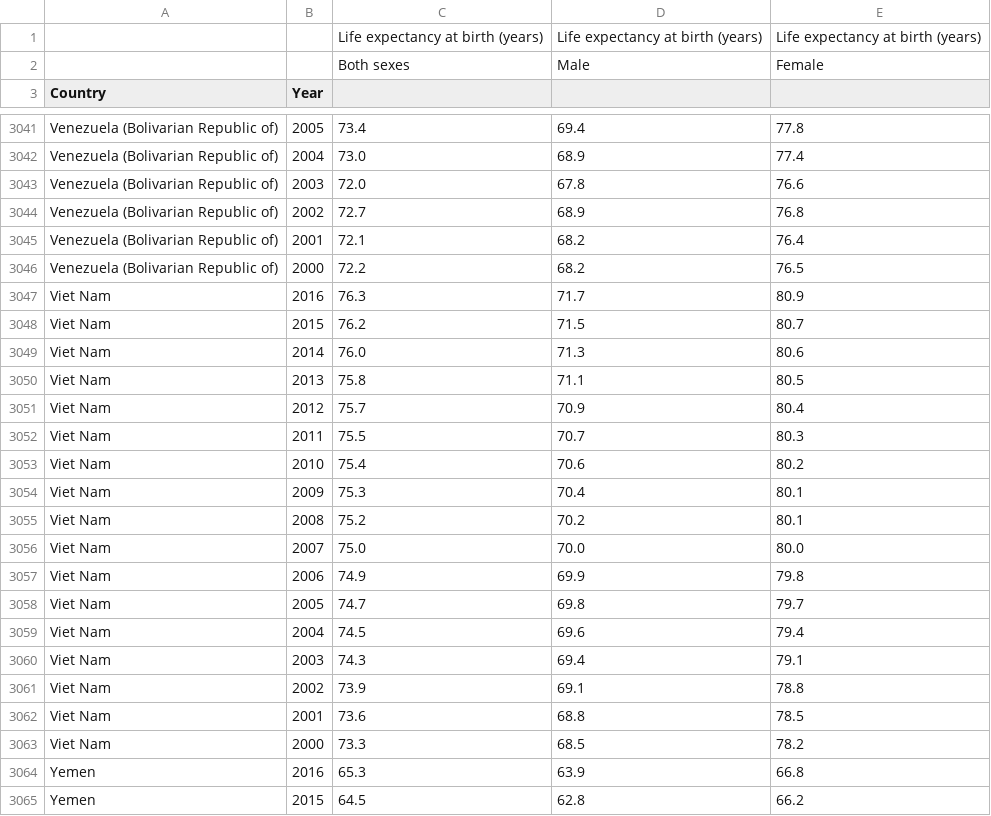
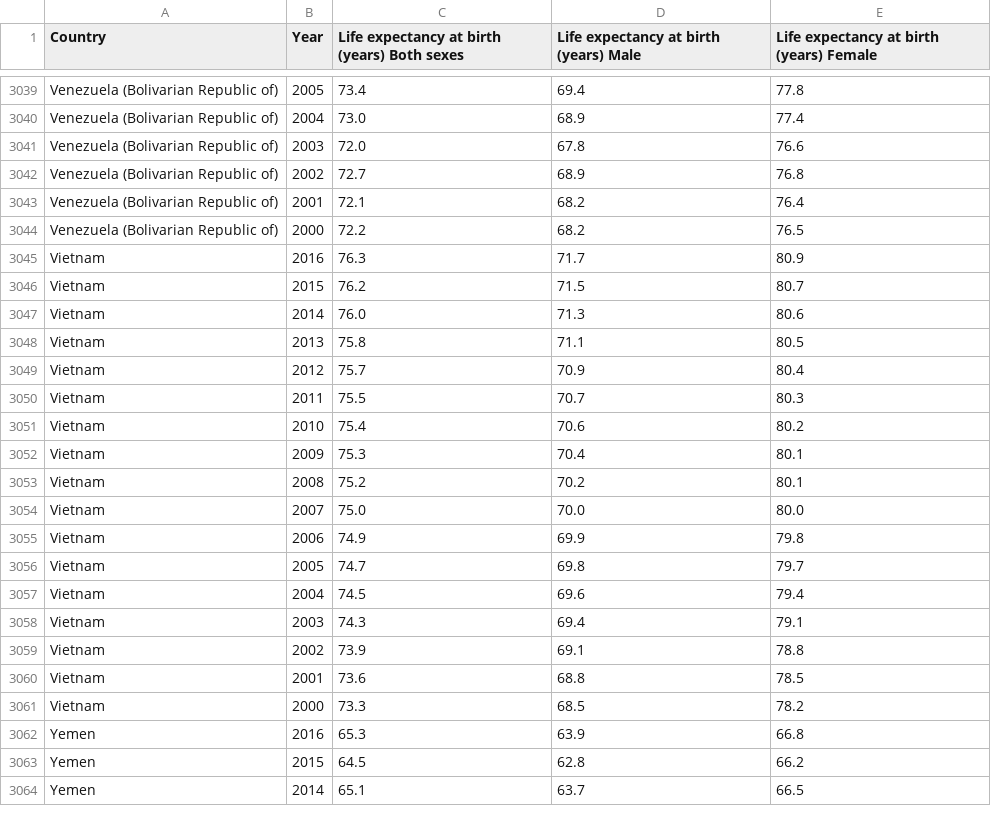
Before and after one commit to patrickFuerst/human_life_exp, a CSV file: data/processed/life_expectancy.csv, drawn as a sheet; only a part is shown, gaps mark what is left out; the shorter side is filled out with more unchanged rows; removed rows and columns are numbered as before the commit, all else as after; the diff names each change by its address in the sheet, - before the commit and + after, or states it on an @@ line.

```diff
--- a/data/processed/life_expectancy.csv
+++ b/data/processed/life_expectancy.csv
-row 1:  |  | Life expectancy at birth (years) | Life expectancy at birth (years) | Life expectancy at birth (years)
-row 2:  |  | Both sexes | Male | Female
-C1: (empty)
+C1: Life expectancy at birth (years) Both sexes
-D1: (empty)
+D1: Life expectancy at birth (years) Male
-E1: (empty)
+E1: Life expectancy at birth (years) Female
-A3045:A3061 (Country): Viet Nam
+A3045:A3061 (Country): Vietnam
```
Also changed, not shown: data/processed/health_expenditure.csv, data/processed/world_income.csv, 6 other files.
